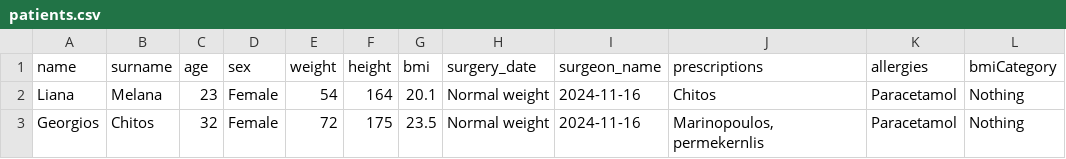
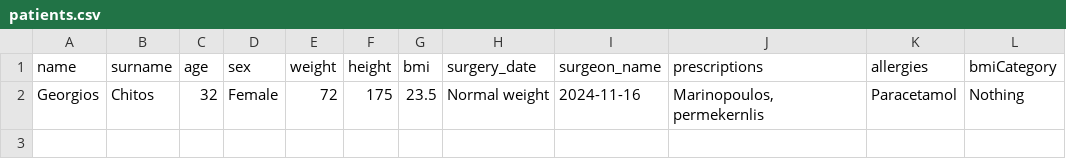
Before and after one commit to AChitos/chitos_anest_form, a CSV file: backend/patients.csv, drawn as a sheet; the diff names each change by its address in the sheet, - before the commit and + after, or states it on an @@ line.

```diff
--- a/backend/patients.csv
+++ b/backend/patients.csv
-row 2: Liana | Melana | 23 | Female | 54 | 164 | 20.1 | Normal weight | 2024-11-16 | Chitos | Paracetamol | Nothing
```
Also changed, not shown: 1 other file.
